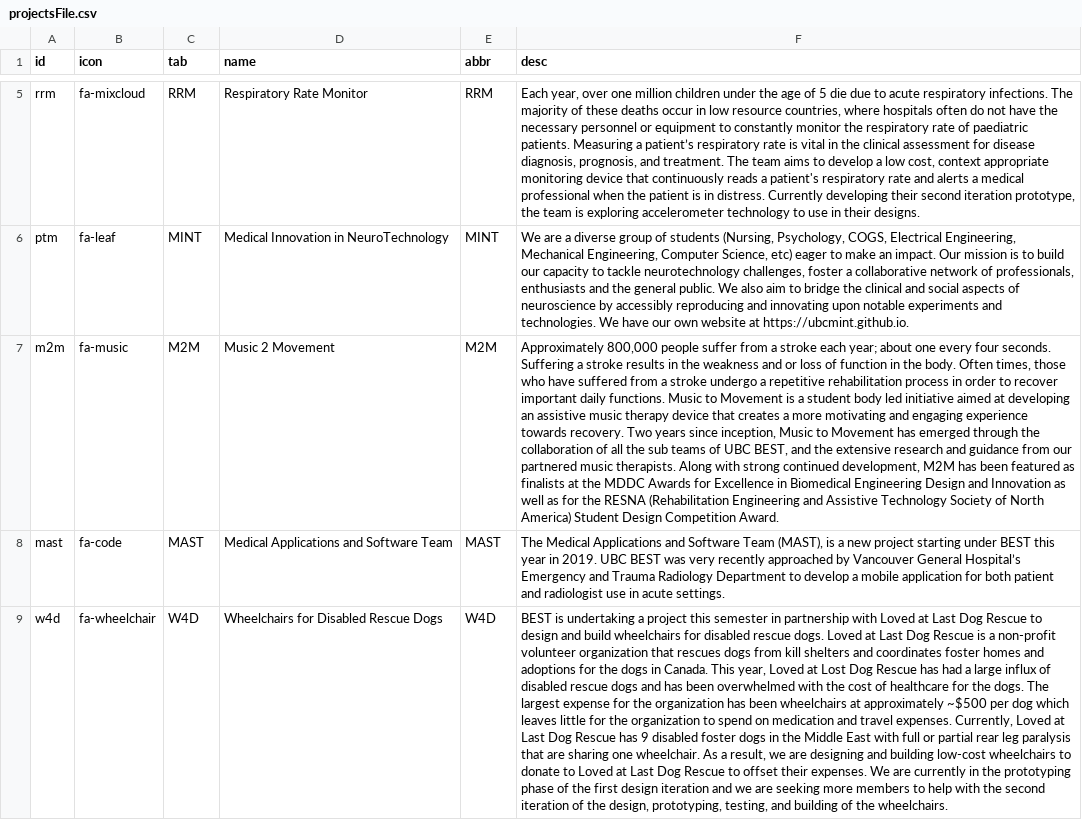
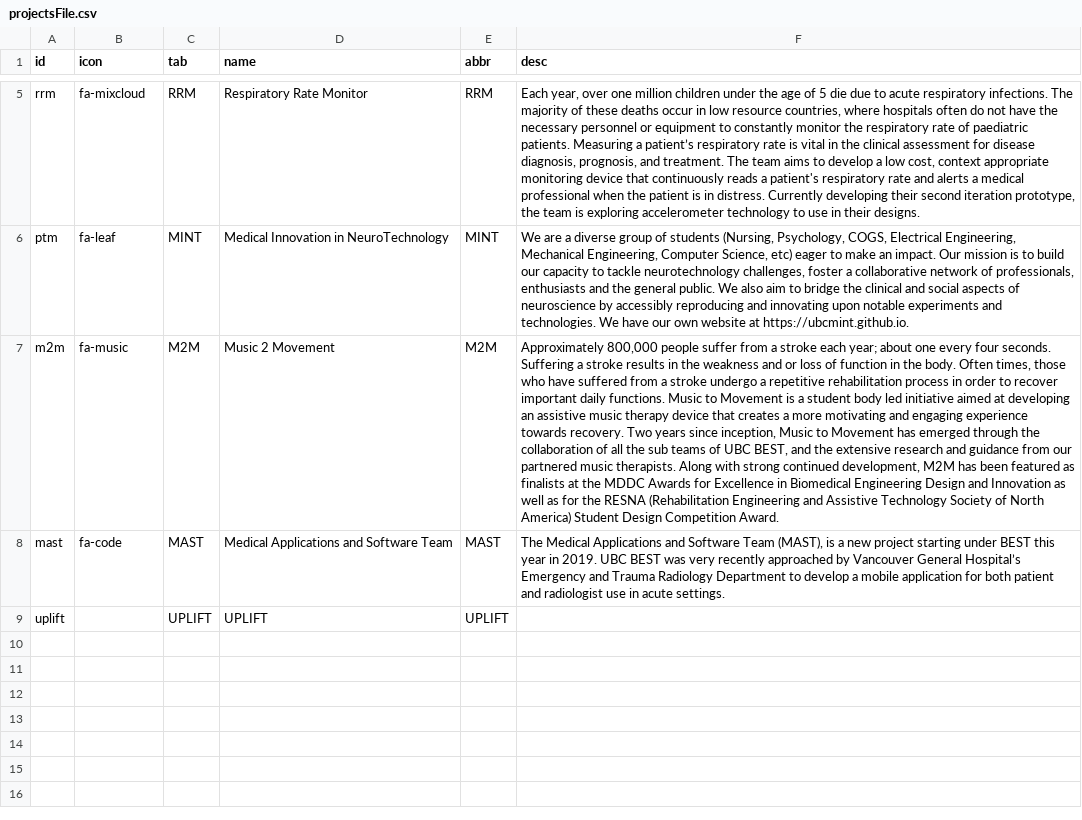
Before and after one commit to UBCBEST/UBCBEST.github.io, a CSV file: static/csv/projectsFile.csv, drawn as a sheet; only a part is shown, gaps mark what is left out; removed rows and columns are numbered as before the commit, all else as after; the diff names each change by its address in the sheet, - before the commit and + after, or states it on an @@ line.

```diff
--- a/static/csv/projectsFile.csv
+++ b/static/csv/projectsFile.csv
-row 9: w4d | fa-wheelchair | W4D | Wheelchairs for Disabled Rescue Dogs | W4D | BEST is undertaking a project this semester in partnership with Loved at Last Dog Rescue to design and build wheelchairs for disabled rescue dogs. Loved at Last Dog Rescue is a non-profit volunteer organization that rescues dogs from kill shelters and coordinates foster homes and adoptions for the dogs in Canada. This year, Loved at Lost Dog Rescue has had a large influx of disabled rescue dogs and has been overwhelmed with the cost of healthcare for the dogs. The largest expense for the organization has been wheelchairs at approximately ~$500 per dog which leaves little for the organization to spend on medication and travel expenses. Currently, Loved at Last Dog Rescue has 9 disabled foster dogs in the Middle East with full or partial rear leg paralysis that are sharing one wheelchair. As a result, we are designing and building low-cost wheelchairs to donate to Loved at Last Dog Rescue to offset their expenses. We are currently in the prototyping phase of the first design iteration and we are seeking more members to help with the second iteration of the design, prototyping, testing, and building of the wheelchairs.
+row 9: uplift |  | UPLIFT | UPLIFT | UPLIFT
```
Also changed, not shown: static/csv/teamRoster.csv, 3 other files.
